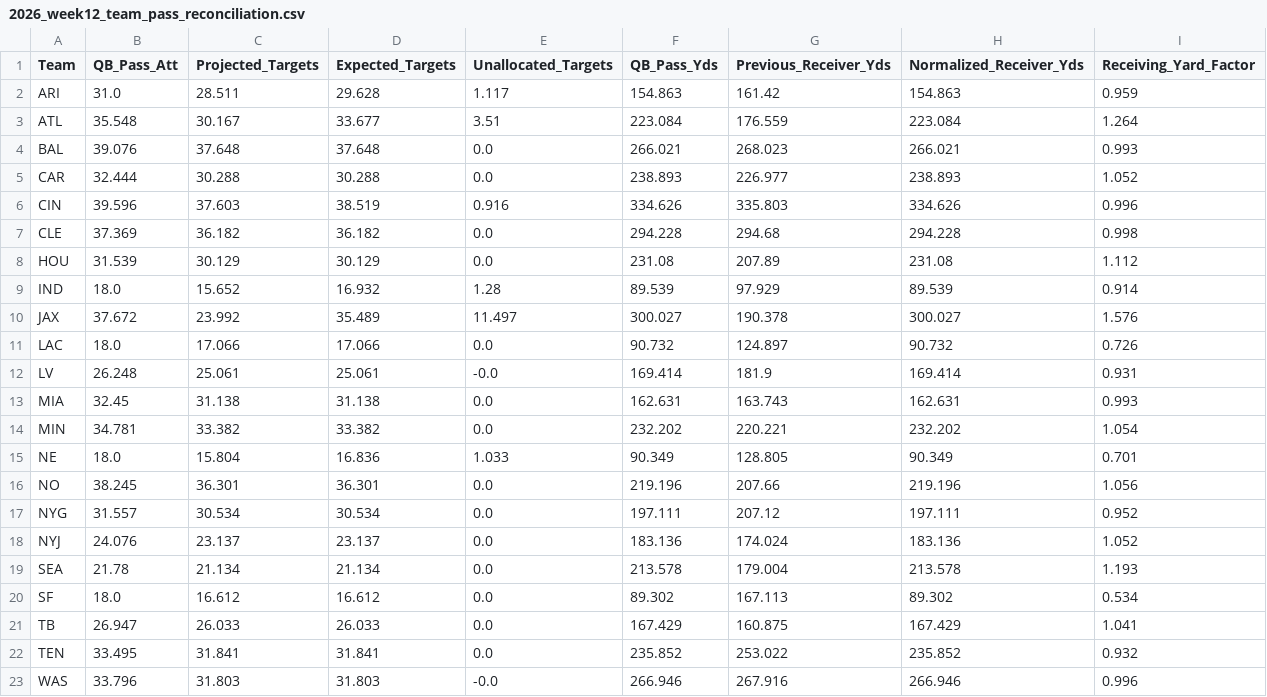
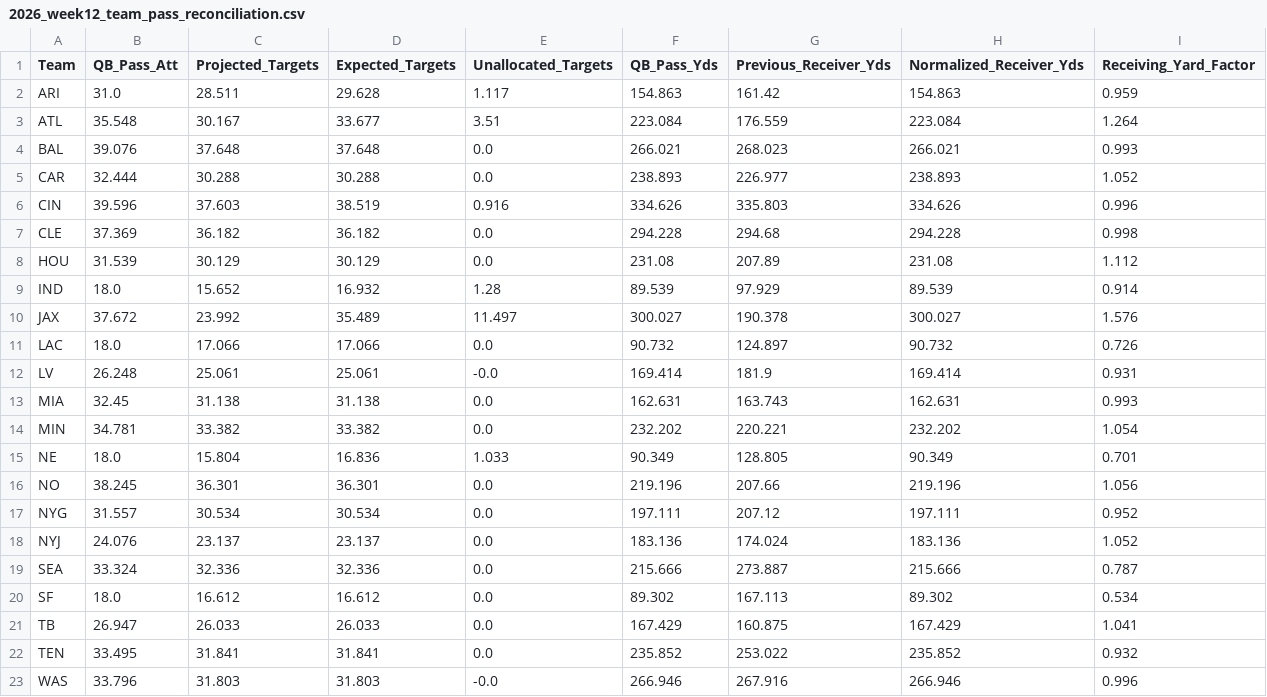
Before and after one commit to rosterxreport-cloud/roster-report-trade-analyzer, a CSV file: data/projections/2026_week12_team_pass_reconciliation.csv, drawn as a sheet.

```diff
--- a/data/projections/2026_week12_team_pass_reconciliation.csv
+++ b/data/projections/2026_week12_team_pass_reconciliation.csv
@@ -18,3 +18,3 @@ NYG,31.557,30.534,30.534,0.0,197.111,207.12,197.111,0.952
 NYJ,24.076,23.137,23.137,0.0,183.136,174.024,183.136,1.052
-SEA,21.78,21.134,21.134,0.0,213.578,179.004,213.578,1.193
+SEA,33.324,32.336,32.336,0.0,215.666,273.887,215.666,0.787
 SF,18.0,16.612,16.612,0.0,89.302,167.113,89.302,0.534
```
Also changed, not shown: data/projections/2026_week12_league_v4_full.csv, data/projections/2026_week12_league_v4_touchdowns.csv, 5 other files.
